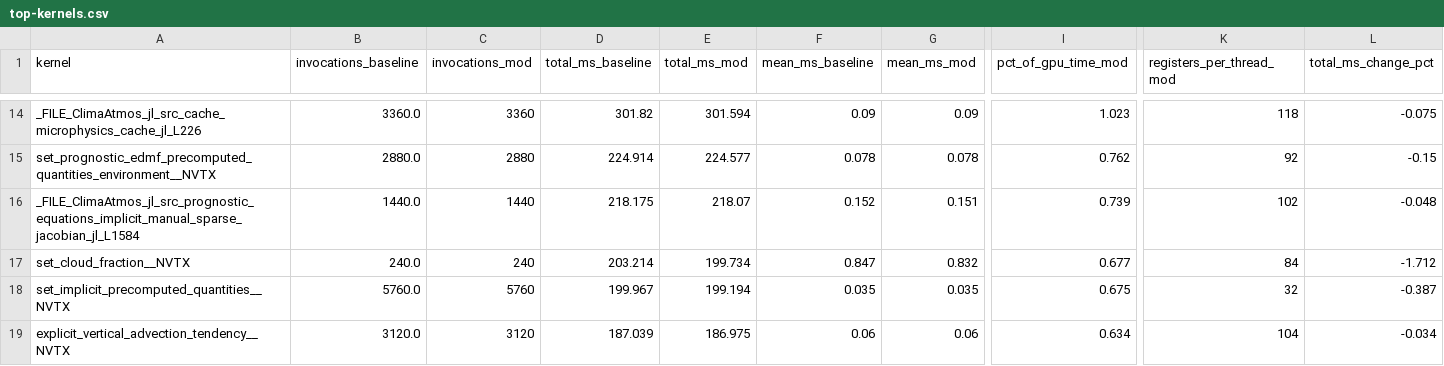
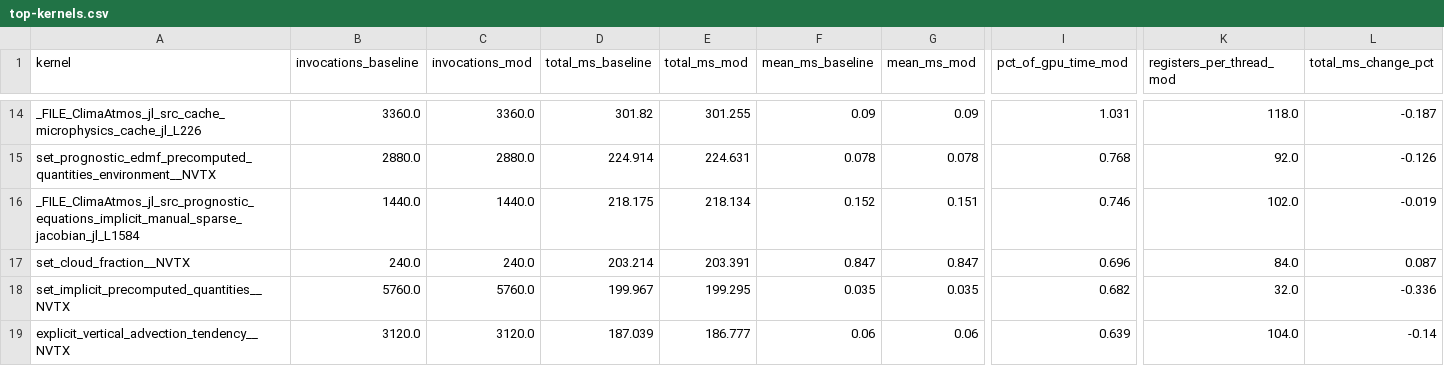
Before and after one commit to petebachant/clima-gpu-profiling, a CSV file: results/top-kernels.csv, drawn as a sheet; only a part is shown, gaps mark what is left out; the diff covers the shown part only; the diff names each change by its address in the sheet, - before the commit and + after, or states it on an @@ line.

```diff
--- a/results/top-kernels.csv
+++ b/results/top-kernels.csv
-C14 (invocations_mod): 3360
+C14 (invocations_mod): 3360.0
-E14 (total_ms_mod): 301.594
+E14 (total_ms_mod): 301.255
-I14 (pct_of_gpu_time_mod): 1.023
+I14 (pct_of_gpu_time_mod): 1.031
-K14 (registers_per_thread_mod): 118
+K14 (registers_per_thread_mod): 118.0
-L14 (total_ms_change_pct): -0.075
+L14 (total_ms_change_pct): -0.187
-C15 (invocations_mod): 2880
+C15 (invocations_mod): 2880.0
-E15 (total_ms_mod): 224.577
+E15 (total_ms_mod): 224.631
-I15 (pct_of_gpu_time_mod): 0.762
+I15 (pct_of_gpu_time_mod): 0.768
-K15 (registers_per_thread_mod): 92
+K15 (registers_per_thread_mod): 92.0
-L15 (total_ms_change_pct): -0.15
+L15 (total_ms_change_pct): -0.126
-C16 (invocations_mod): 1440
+C16 (invocations_mod): 1440.0
-E16 (total_ms_mod): 218.07
+E16 (total_ms_mod): 218.134
-I16 (pct_of_gpu_time_mod): 0.739
+I16 (pct_of_gpu_time_mod): 0.746
-K16 (registers_per_thread_mod): 102
+K16 (registers_per_thread_mod): 102.0
-L16 (total_ms_change_pct): -0.048
+L16 (total_ms_change_pct): -0.019
-C17 (invocations_mod): 240
+C17 (invocations_mod): 240.0
-E17 (total_ms_mod): 199.734
+E17 (total_ms_mod): 203.391
-G17 (mean_ms_mod): 0.832
+G17 (mean_ms_mod): 0.847
-I17 (pct_of_gpu_time_mod): 0.677
+I17 (pct_of_gpu_time_mod): 0.696
-K17 (registers_per_thread_mod): 84
+K17 (registers_per_thread_mod): 84.0
-L17 (total_ms_change_pct): -1.712
+L17 (total_ms_change_pct): 0.087
-C18 (invocations_mod): 5760
+C18 (invocations_mod): 5760.0
-E18 (total_ms_mod): 199.194
+E18 (total_ms_mod): 199.295
-I18 (pct_of_gpu_time_mod): 0.675
+I18 (pct_of_gpu_time_mod): 0.682
-K18 (registers_per_thread_mod): 32
+K18 (registers_per_thread_mod): 32.0
-L18 (total_ms_change_pct): -0.387
+L18 (total_ms_change_pct): -0.336
-C19 (invocations_mod): 3120
+C19 (invocations_mod): 3120.0
-E19 (total_ms_mod): 186.975
+E19 (total_ms_mod): 186.777
-I19 (pct_of_gpu_time_mod): 0.634
+I19 (pct_of_gpu_time_mod): 0.639
-K19 (registers_per_thread_mod): 104
+K19 (registers_per_thread_mod): 104.0
-L19 (total_ms_change_pct): -0.034
+L19 (total_ms_change_pct): -0.14
```
Also changed, not shown: 79 edited cells elsewhere in this file, 8 other files.
